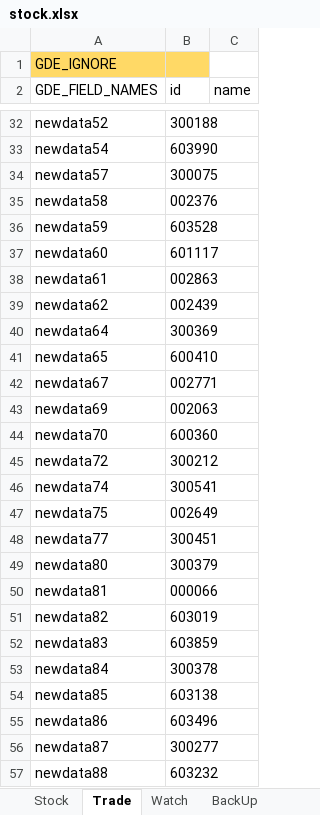
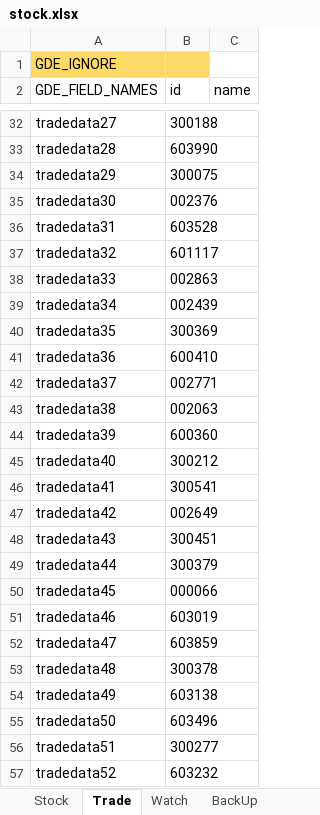
Before and after one commit to zsdarkblue/TradeStation_ContinuousTrade, an Excel workbook: stock.xlsx, sheet Trade, drawn as a sheet; only a part is shown, gaps mark what is left out; values as stored, in another font and other column widths than the file's, no borders; the diff covers the shown part only; the diff names each change by its address in the sheet, - before the commit and + after, or states it on an @@ line.

```diff
--- a/stock.xlsx (sheet Trade)
+++ b/stock.xlsx (sheet Trade)
-A32 (GDE_FIELD_NAMES): newdata52
+A32 (GDE_FIELD_NAMES): tradedata27
-A33 (GDE_FIELD_NAMES): newdata54
+A33 (GDE_FIELD_NAMES): tradedata28
-A34 (GDE_FIELD_NAMES): newdata57
+A34 (GDE_FIELD_NAMES): tradedata29
-A35 (GDE_FIELD_NAMES): newdata58
+A35 (GDE_FIELD_NAMES): tradedata30
-A36 (GDE_FIELD_NAMES): newdata59
+A36 (GDE_FIELD_NAMES): tradedata31
-A37 (GDE_FIELD_NAMES): newdata60
+A37 (GDE_FIELD_NAMES): tradedata32
-A38 (GDE_FIELD_NAMES): newdata61
+A38 (GDE_FIELD_NAMES): tradedata33
-A39 (GDE_FIELD_NAMES): newdata62
+A39 (GDE_FIELD_NAMES): tradedata34
-A40 (GDE_FIELD_NAMES): newdata64
+A40 (GDE_FIELD_NAMES): tradedata35
-A41 (GDE_FIELD_NAMES): newdata65
+A41 (GDE_FIELD_NAMES): tradedata36
-A42 (GDE_FIELD_NAMES): newdata67
+A42 (GDE_FIELD_NAMES): tradedata37
-A43 (GDE_FIELD_NAMES): newdata69
+A43 (GDE_FIELD_NAMES): tradedata38
-A44 (GDE_FIELD_NAMES): newdata70
+A44 (GDE_FIELD_NAMES): tradedata39
-A45 (GDE_FIELD_NAMES): newdata72
+A45 (GDE_FIELD_NAMES): tradedata40
-A46 (GDE_FIELD_NAMES): newdata74
+A46 (GDE_FIELD_NAMES): tradedata41
-A47 (GDE_FIELD_NAMES): newdata75
+A47 (GDE_FIELD_NAMES): tradedata42
-A48 (GDE_FIELD_NAMES): newdata77
+A48 (GDE_FIELD_NAMES): tradedata43
-A49 (GDE_FIELD_NAMES): newdata80
+A49 (GDE_FIELD_NAMES): tradedata44
-A50 (GDE_FIELD_NAMES): newdata81
+A50 (GDE_FIELD_NAMES): tradedata45
-A51 (GDE_FIELD_NAMES): newdata82
+A51 (GDE_FIELD_NAMES): tradedata46
-A52 (GDE_FIELD_NAMES): newdata83
+A52 (GDE_FIELD_NAMES): tradedata47
-A53 (GDE_FIELD_NAMES): newdata84
+A53 (GDE_FIELD_NAMES): tradedata48
-A54 (GDE_FIELD_NAMES): newdata85
+A54 (GDE_FIELD_NAMES): tradedata49
-A55 (GDE_FIELD_NAMES): newdata86
+A55 (GDE_FIELD_NAMES): tradedata50
-A56 (GDE_FIELD_NAMES): newdata87
+A56 (GDE_FIELD_NAMES): tradedata51
-A57 (GDE_FIELD_NAMES): newdata88
+A57 (GDE_FIELD_NAMES): tradedata52
```
Also changed, not shown: 36 edited cells elsewhere in this sheet, sheet Watch, 2 other files.
